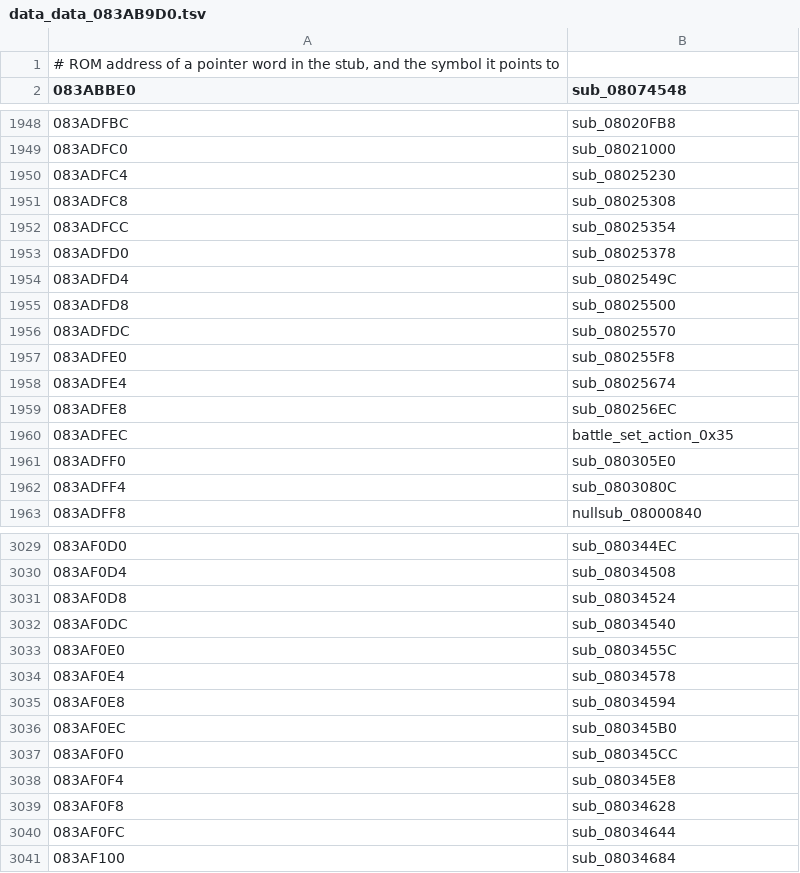
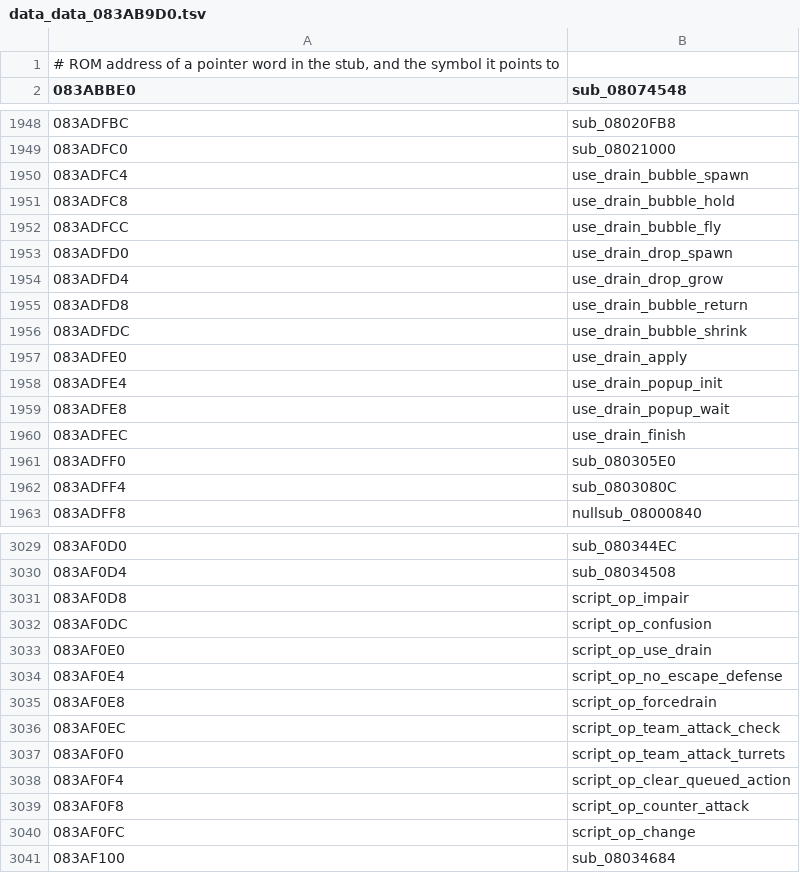
Before and after one commit to rommerhacks/medabots-rokusho, a TSV file: config/data_ptrs/data_data_083AB9D0.tsv, drawn as a sheet; only a part is shown, gaps mark what is left out; the diff covers the shown part only.

```diff
--- a/config/data_ptrs/data_data_083AB9D0.tsv
+++ b/config/data_ptrs/data_data_083AB9D0.tsv
@@ -1949,13 +1949,13 @@
 083ADFC0	sub_08021000
-083ADFC4	sub_08025230
-083ADFC8	sub_08025308
-083ADFCC	sub_08025354
-083ADFD0	sub_08025378
-083ADFD4	sub_0802549C
-083ADFD8	sub_08025500
-083ADFDC	sub_08025570
-083ADFE0	sub_080255F8
-083ADFE4	sub_08025674
-083ADFE8	sub_080256EC
-083ADFEC	battle_set_action_0x35
+083ADFC4	use_drain_bubble_spawn
+083ADFC8	use_drain_bubble_hold
+083ADFCC	use_drain_bubble_fly
+083ADFD0	use_drain_drop_spawn
+083ADFD4	use_drain_drop_grow
+083ADFD8	use_drain_bubble_return
+083ADFDC	use_drain_bubble_shrink
+083ADFE0	use_drain_apply
+083ADFE4	use_drain_popup_init
+083ADFE8	use_drain_popup_wait
+083ADFEC	use_drain_finish
 083ADFF0	sub_080305E0
@@ -3030,12 +3030,12 @@
 083AF0D4	sub_08034508
-083AF0D8	sub_08034524
-083AF0DC	sub_08034540
-083AF0E0	sub_0803455C
-083AF0E4	sub_08034578
-083AF0E8	sub_08034594
-083AF0EC	sub_080345B0
-083AF0F0	sub_080345CC
-083AF0F4	sub_080345E8
-083AF0F8	sub_08034628
-083AF0FC	sub_08034644
+083AF0D8	script_op_impair
+083AF0DC	script_op_confusion
+083AF0E0	script_op_use_drain
+083AF0E4	script_op_no_escape_defense
+083AF0E8	script_op_forcedrain
+083AF0EC	script_op_team_attack_check
+083AF0F0	script_op_team_attack_turrets
+083AF0F4	script_op_clear_queued_action
+083AF0F8	script_op_counter_attack
+083AF0FC	script_op_change
 083AF100	sub_08034684
```
Also changed, not shown: 54 edited cells elsewhere in this file, config/functions.tsv, 16 other files.
